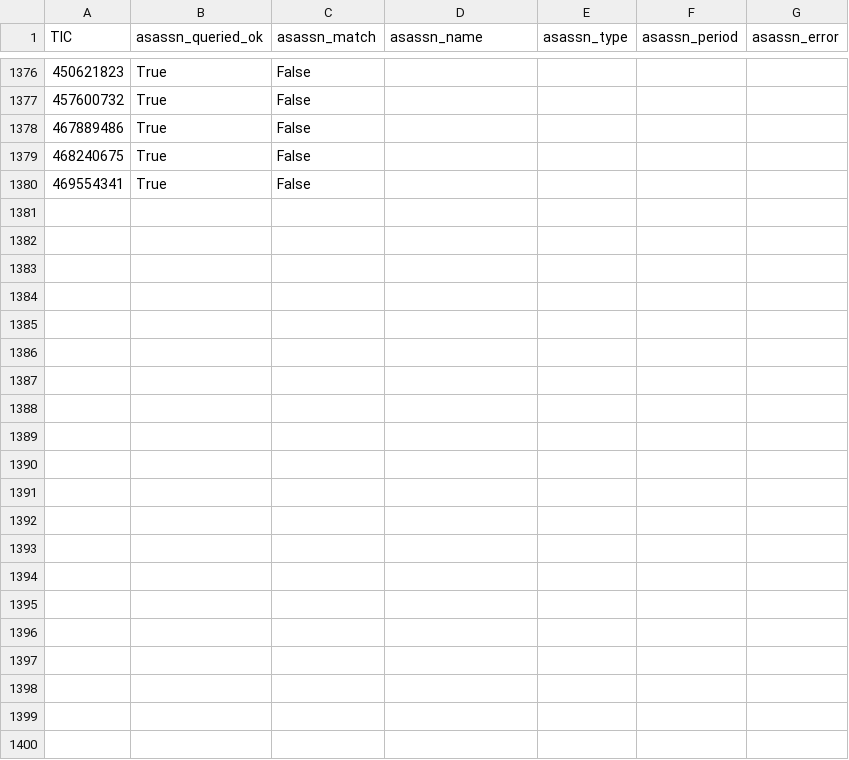
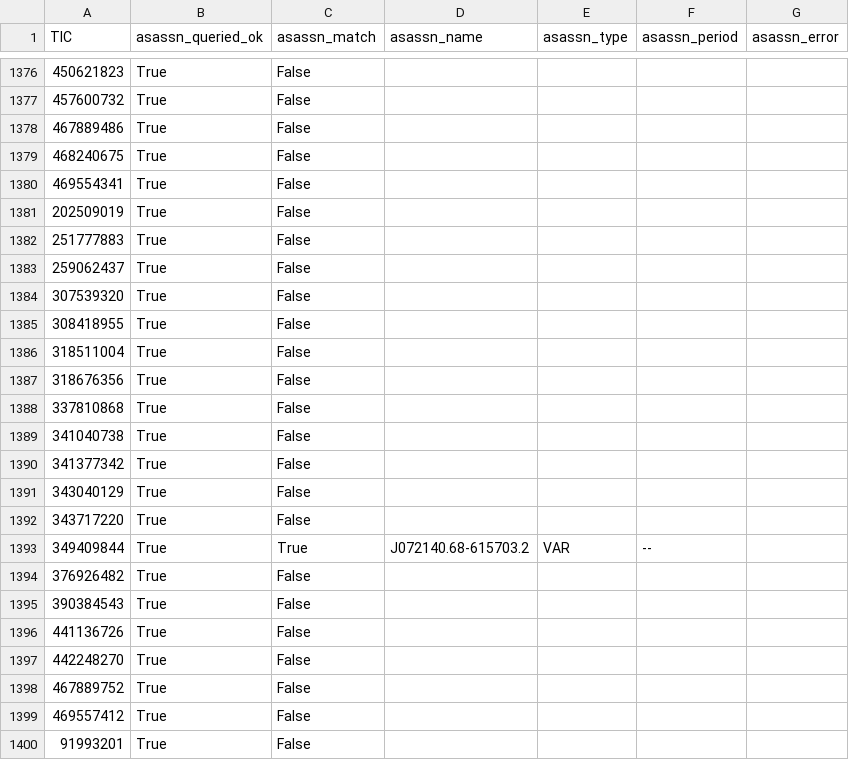
Before and after one commit to sushrutdixit23/star-vetter, a CSV file: data/processed/f4b_asassn_cache.csv, drawn as a sheet; only a part is shown, gaps mark what is left out.

```diff
--- a/data/processed/f4b_asassn_cache.csv
+++ b/data/processed/f4b_asassn_cache.csv
@@ -1380 +1380,21 @@ TIC,asassn_queried_ok,asassn_match,asassn_name,asassn_type,asassn_period,asassn_
 469554341,True,False,,,,
+202509019,True,False,,,,
+251777883,True,False,,,,
+259062437,True,False,,,,
+307539320,True,False,,,,
+308418955,True,False,,,,
+318511004,True,False,,,,
+318676356,True,False,,,,
+337810868,True,False,,,,
+341040738,True,False,,,,
+341377342,True,False,,,,
+343040129,True,False,,,,
+343717220,True,False,,,,
+349409844,True,True,J072140.68-615703.2,VAR,--,
+376926482,True,False,,,,
+390384543,True,False,,,,
+441136726,True,False,,,,
+442248270,True,False,,,,
+467889752,True,False,,,,
+469557412,True,False,,,,
+91993201,True,False,,,,
```
Also changed, not shown: data/processed/diag_blend_results.csv, data/processed/diag_pixel_results_v2.csv, 16 other files.
